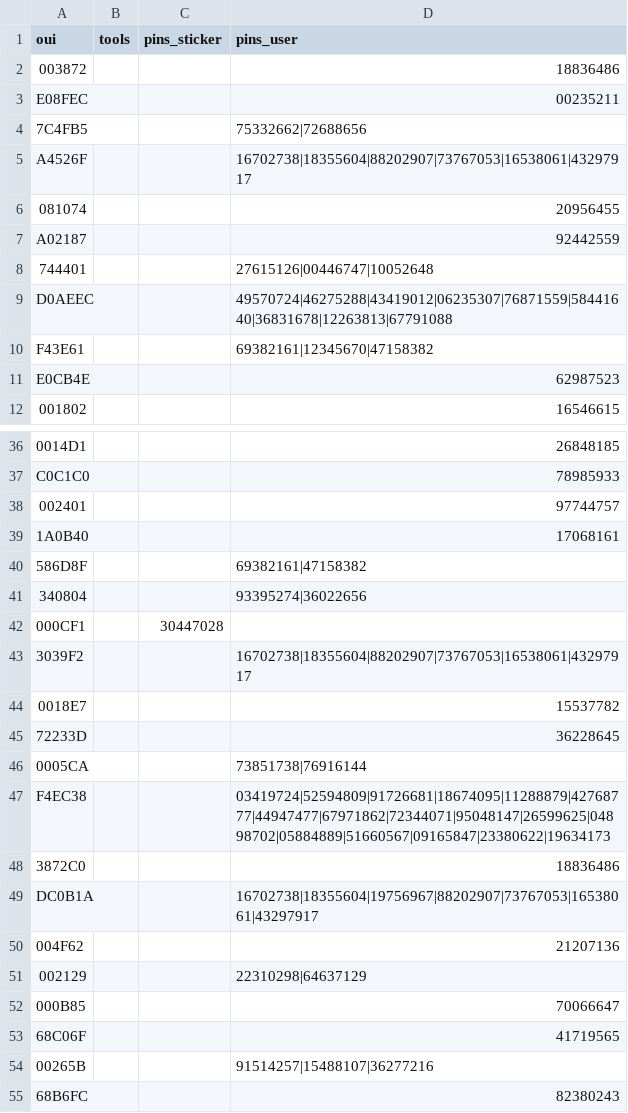
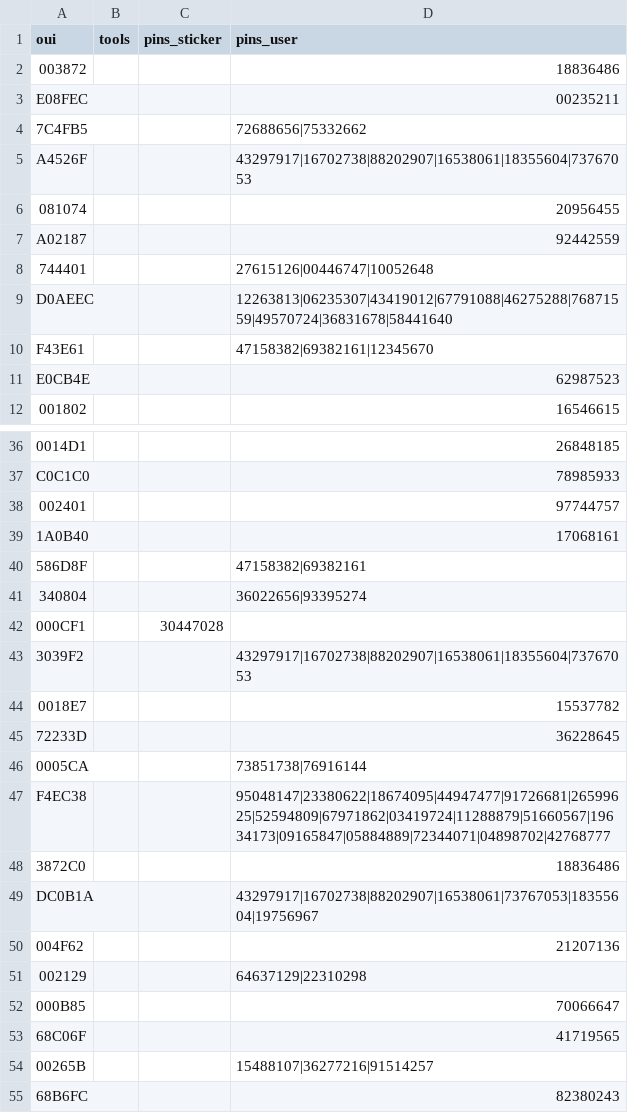
Before and after one commit to luskaner/wps-dict, a CSV file: pins/goy_script.csv, drawn as a sheet; only a part is shown, gaps mark what is left out; the diff covers the shown part only.

```diff
--- a/pins/goy_script.csv
+++ b/pins/goy_script.csv
@@ -3,4 +3,4 @@ oui,tools,pins_sticker,pins_user
 E08FEC,,,00235211
-7C4FB5,,,75332662|72688656
-A4526F,,,16702738|18355604|88202907|73767053|16538061|43297917
+7C4FB5,,,72688656|75332662
+A4526F,,,43297917|16702738|88202907|16538061|18355604|73767053
 081074,,,20956455
@@ -8,4 +8,4 @@ A02187,,,92442559
 744401,,,27615126|00446747|10052648
-D0AEEC,,,49570724|46275288|43419012|06235307|76871559|58441640|36831678|12263813|67791088
-F43E61,,,69382161|12345670|47158382
+D0AEEC,,,12263813|06235307|43419012|67791088|46275288|76871559|49570724|36831678|58441640
+F43E61,,,47158382|69382161|12345670
 E0CB4E,,,62987523
@@ -39,6 +39,6 @@ C0C1C0,,,78985933
 1A0B40,,,17068161
-586D8F,,,69382161|47158382
-340804,,,93395274|36022656
+586D8F,,,47158382|69382161
+340804,,,36022656|93395274
 000CF1,,30447028,
-3039F2,,,16702738|18355604|88202907|73767053|16538061|43297917
+3039F2,,,43297917|16702738|88202907|16538061|18355604|73767053
 0018E7,,,15537782
@@ -46,10 +46,10 @@ C0C1C0,,,78985933
 0005CA,,,73851738|76916144
-F4EC38,,,03419724|52594809|91726681|18674095|11288879|42768777|44947477|67971862|72344071|95048147|26599625|04898702|05884889|51660567|09165847|23380622|19634173
+F4EC38,,,95048147|23380622|18674095|44947477|91726681|26599625|52594809|67971862|03419724|11288879|51660567|19634173|09165847|05884889|72344071|04898702|42768777
 3872C0,,,18836486
-DC0B1A,,,16702738|18355604|19756967|88202907|73767053|16538061|43297917
+DC0B1A,,,43297917|16702738|88202907|16538061|73767053|18355604|19756967
 004F62,,,21207136
-002129,,,22310298|64637129
+002129,,,64637129|22310298
 000B85,,,70066647
 68C06F,,,41719565
-00265B,,,91514257|15488107|36277216
+00265B,,,15488107|36277216|91514257
 68B6FC,,,82380243
```
Also changed, not shown: 5 edited cells elsewhere in this file, pins/download_wireless_net.csv, pins/wps_bunker.csv, 1 other file.
